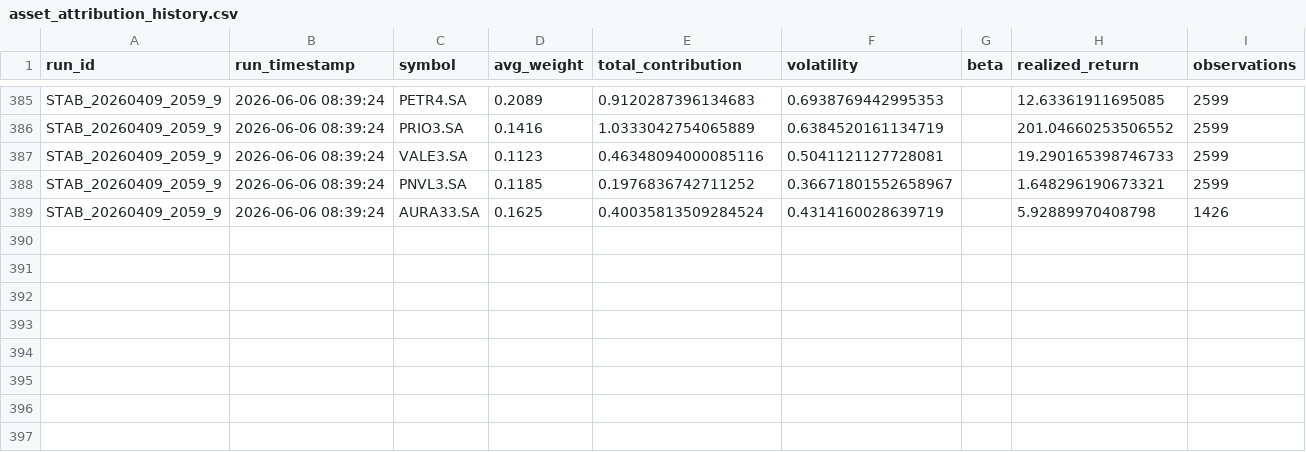
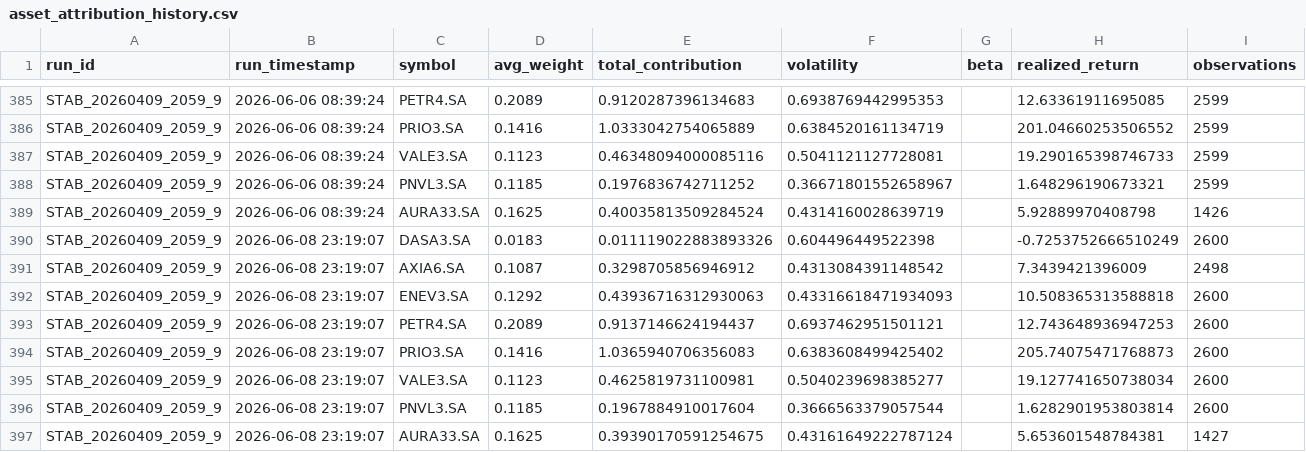
Before and after one commit to gabrielcamposic/PortfolioESG, a CSV file: data/Results/asset_attribution_history.csv, drawn as a sheet; only a part is shown, gaps mark what is left out; the diff names each change by its address in the sheet, - before the commit and + after, or states it on an @@ line.

```diff
--- a/data/Results/asset_attribution_history.csv
+++ b/data/Results/asset_attribution_history.csv
+row 390: STAB_20260409_2059_9 | 2026-06-08 23:19:07 | DASA3.SA | 0.0183 | 0.011119022883893326 | 0.604496449522398 |  | -0.7253752666510249 | 2600
+row 391: STAB_20260409_2059_9 | 2026-06-08 23:19:07 | AXIA6.SA | 0.1087 | 0.3298705856946912 | 0.4313084391148542 |  | 7.3439421396009 | 2498
+row 392: STAB_20260409_2059_9 | 2026-06-08 23:19:07 | ENEV3.SA | 0.1292 | 0.43936716312930063 | 0.43316618471934093 |  | 10.508365313588818 | 2600
+row 393: STAB_20260409_2059_9 | 2026-06-08 23:19:07 | PETR4.SA | 0.2089 | 0.9137146624194437 | 0.6937462951501121 |  | 12.743648936947253 | 2600
+row 394: STAB_20260409_2059_9 | 2026-06-08 23:19:07 | PRIO3.SA | 0.1416 | 1.0365940706356083 | 0.6383608499425402 |  | 205.74075471768873 | 2600
+row 395: STAB_20260409_2059_9 | 2026-06-08 23:19:07 | VALE3.SA | 0.1123 | 0.4625819731100981 | 0.5040239698385277 |  | 19.127741650738034 | 2600
+row 396: STAB_20260409_2059_9 | 2026-06-08 23:19:07 | PNVL3.SA | 0.1185 | 0.1967884910017604 | 0.3666563379057544 |  | 1.6282901953803814 | 2600
+row 397: STAB_20260409_2059_9 | 2026-06-08 23:19:07 | AURA33.SA | 0.1625 | 0.39390170591254675 | 0.43161649222787124 |  | 5.653601548784381 | 1427
```
Also changed, not shown: data/Results/ga_fitness_noise_db.csv, data/Results/performance_windows_history.csv, 24 other files.
